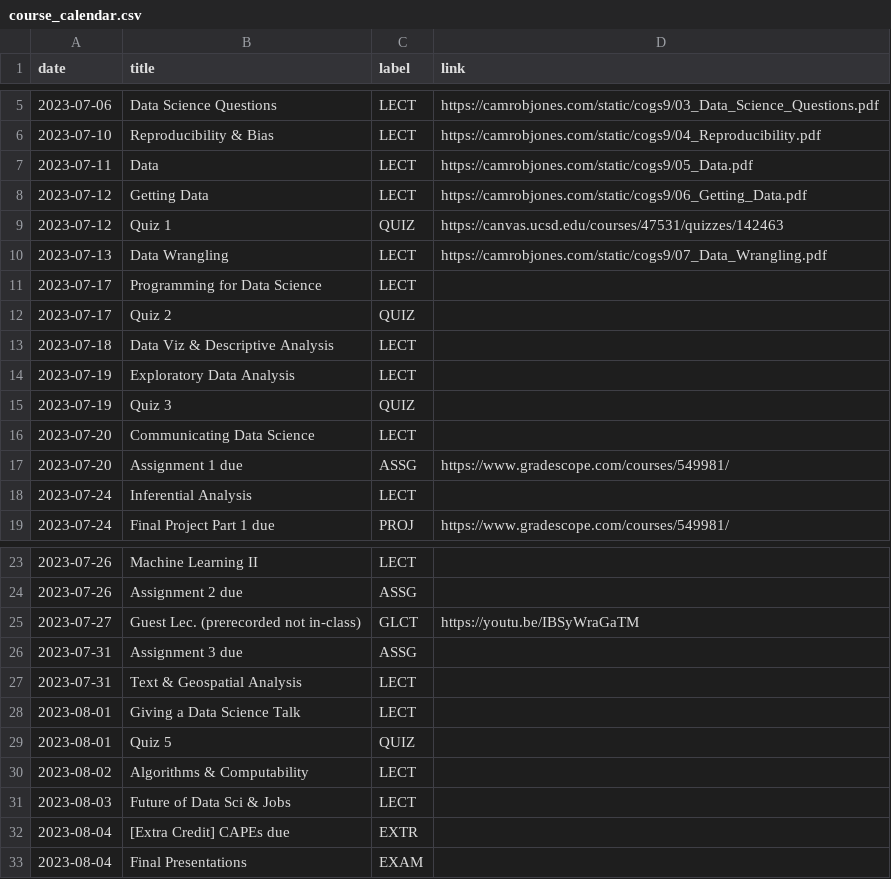
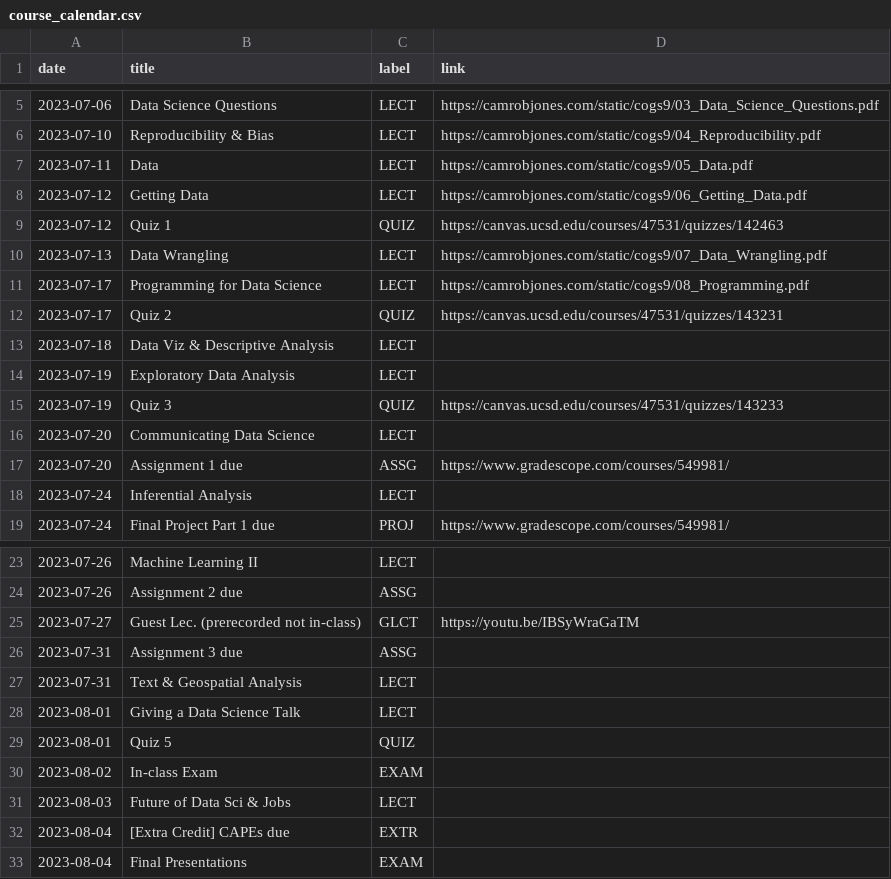
Before and after one commit to camrobjones/ucsd-cogs9, a CSV file: _data/ss123/course_calendar.csv, drawn as a sheet; only a part is shown, gaps mark what is left out.

Commit message:
calendar updates

```diff
--- a/_data/ss123/course_calendar.csv
+++ b/_data/ss123/course_calendar.csv
@@ -10,7 +10,7 @@ date,title,label,link
 2023-07-13,Data Wrangling,LECT,https://camrobjones.com/static/cogs9/07_Data_Wrangling.pdf
-2023-07-17,Programming for Data Science,LECT,
-2023-07-17,Quiz 2,QUIZ,
+2023-07-17,Programming for Data Science,LECT,https://camrobjones.com/static/cogs9/08_Programming.pdf
+2023-07-17,Quiz 2,QUIZ,https://canvas.ucsd.edu/courses/47531/quizzes/143231
 2023-07-18,Data Viz & Descriptive Analysis,LECT,
 2023-07-19,Exploratory Data Analysis,LECT,
-2023-07-19,Quiz 3,QUIZ,
+2023-07-19,Quiz 3,QUIZ,https://canvas.ucsd.edu/courses/47531/quizzes/143233
 2023-07-20,Communicating Data Science,LECT,
@@ -29,3 +29,3 @@ date,title,label,link
 2023-08-01,Quiz 5,QUIZ,
-2023-08-02,Algorithms & Computability,LECT,
+2023-08-02,In-class Exam,EXAM,
 2023-08-03,Future of Data Sci & Jobs,LECT,
```
Also changed, not shown: 1 other file.
